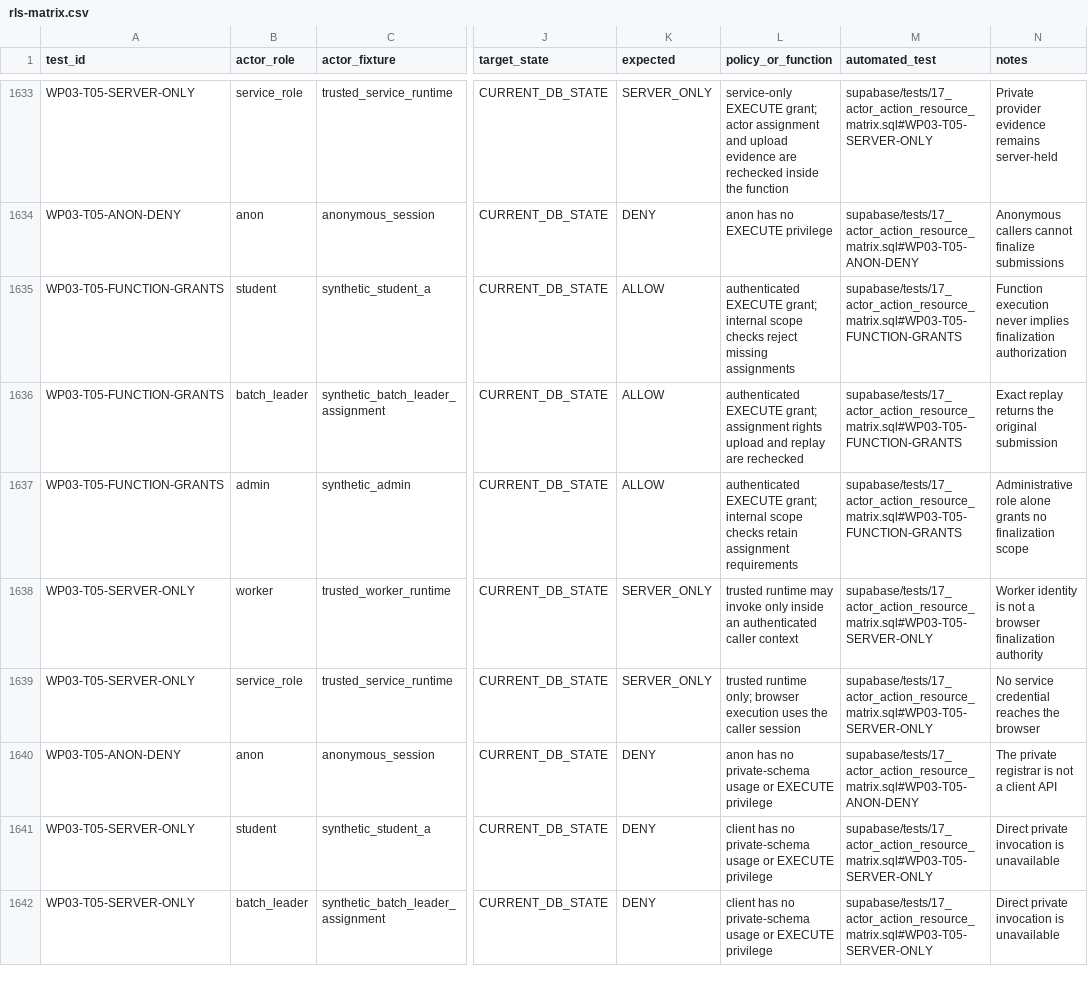
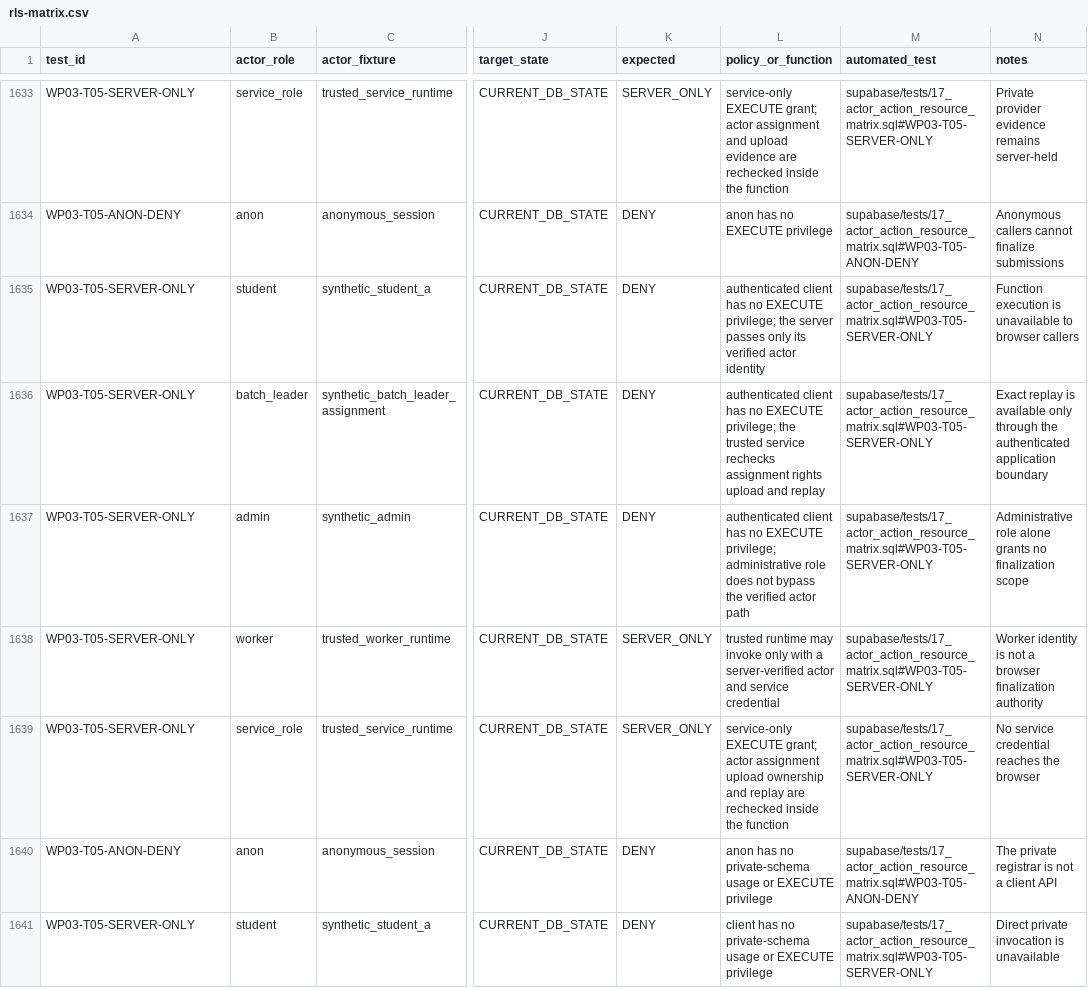
Before and after one commit to unimind989-sys/UniMind-Project, a CSV file: docs/security/rls-matrix.csv, drawn as a sheet; only a part is shown, gaps mark what is left out; the shorter side is filled out with more unchanged rows; the diff names each change by its address in the sheet, - before the commit and + after, or states it on an @@ line.

Commit message:
Finalize collection through verified service actor

```diff
--- a/docs/security/rls-matrix.csv
+++ b/docs/security/rls-matrix.csv
-A1635:A1637 (test_id): WP03-T05-FUNCTION-GRANTS
+A1635:A1637 (test_id): WP03-T05-SERVER-ONLY
-K1635:K1637 (expected): ALLOW
+K1635:K1637 (expected): DENY
-L1635 (policy_or_function): authenticated EXECUTE grant; internal scope checks reject missing assignments
+L1635 (policy_or_function): authenticated client has no EXECUTE privilege; the server passes only its verified actor identity
-M1635:M1637 (automated_test): supabase/tests/17_actor_action_resource_matrix.sql#WP03-T05-FUNCTION-GRANTS
+M1635:M1637 (automated_test): supabase/tests/17_actor_action_resource_matrix.sql#WP03-T05-SERVER-ONLY
-N1635 (notes): Function execution never implies finalization authorization
+N1635 (notes): Function execution is unavailable to browser callers
-L1636 (policy_or_function): authenticated EXECUTE grant; assignment rights upload and replay are rechecked
+L1636 (policy_or_function): authenticated client has no EXECUTE privilege; the trusted service rechecks assignment rights upload and replay
-N1636 (notes): Exact replay returns the original submission
+N1636 (notes): Exact replay is available only through the authenticated application boundary
-L1637 (policy_or_function): authenticated EXECUTE grant; internal scope checks retain assignment requirements
+L1637 (policy_or_function): authenticated client has no EXECUTE privilege; administrative role does not bypass the verified actor path
-L1638 (policy_or_function): …invoke only inside an authenticated caller context
+L1638 (policy_or_function): …invoke only with a server-verified actor and service credential
-L1639 (policy_or_function): trusted runtime only; browser execution uses the caller session
+L1639 (policy_or_function): service-only EXECUTE grant; actor assignment upload ownership and replay are rechecked inside the function
```
Also changed, not shown: 8 other files.
